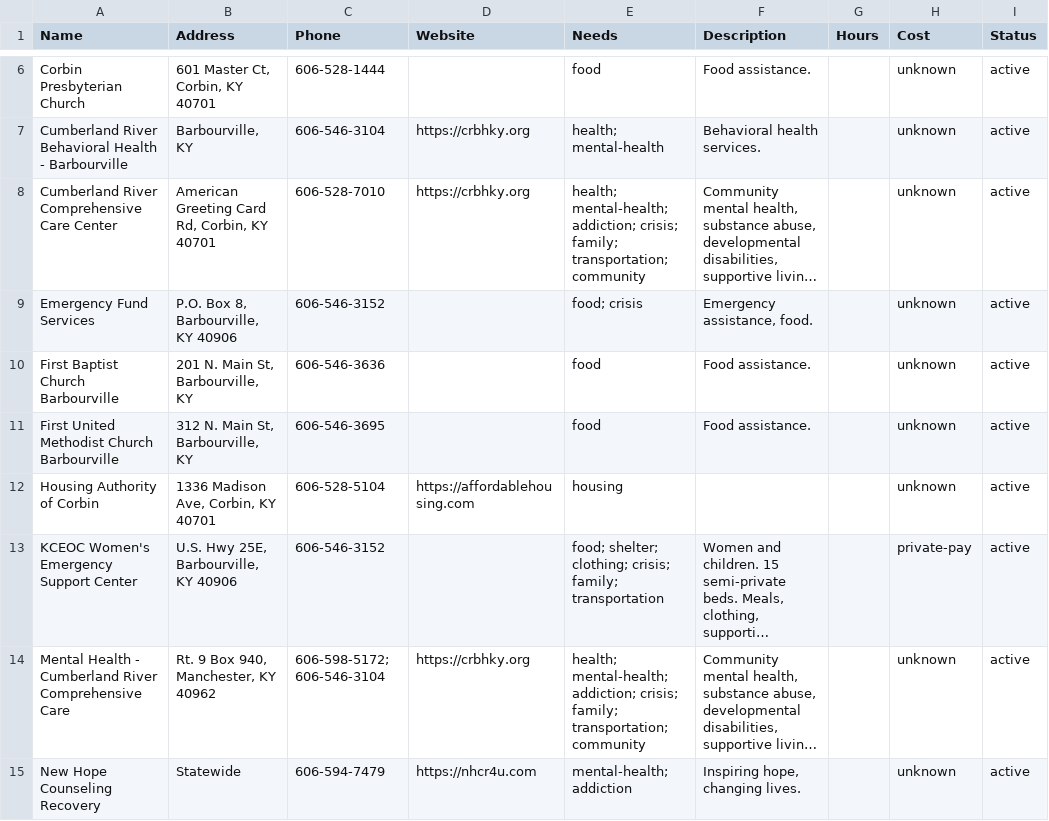
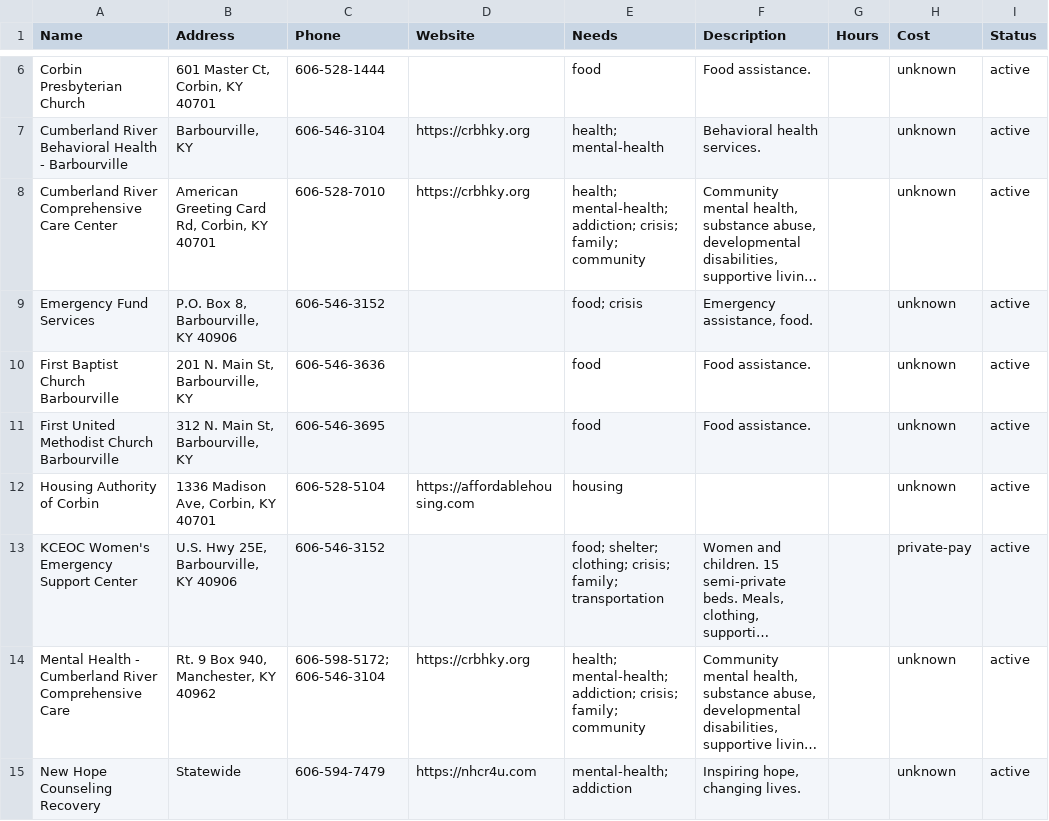
Before and after one commit to MrStewood/beacon, a CSV file: data/csv-by-county/knox.csv, drawn as a sheet; only a part is shown, gaps mark what is left out; long unchanged cells end in …; the diff names each change by its address in the sheet, - before the commit and + after, or states it on an @@ line.

```diff
--- a/data/csv-by-county/knox.csv
+++ b/data/csv-by-county/knox.csv
-E8 (Needs): …crisis; family; transportation; community
+E8 (Needs): …crisis; family; community
-E14 (Needs): …crisis; family; transportation; community
+E14 (Needs): …crisis; family; community
```
Also changed, not shown: data/csv-by-county/clay.csv, data/csv-by-county/pulaski.csv, 51 other files.
